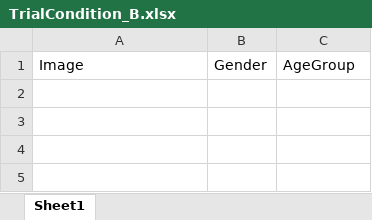
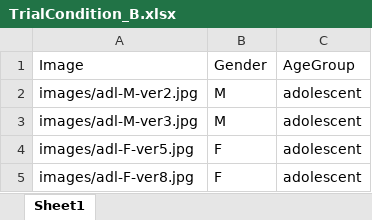
Before and after one commit to naiqixiao/face-attractiveness, an Excel workbook: TrialCondition_B.xlsx, sheet Sheet1, drawn as a sheet; values as stored, in another font and other column widths than the file's, no borders; the diff names each change by its address in the sheet, - before the commit and + after, or states it on an @@ line.

```diff
--- a/TrialCondition_B.xlsx (sheet Sheet1)
+++ b/TrialCondition_B.xlsx (sheet Sheet1)
+row 2: images/adl-M-ver2.jpg | M | adolescent
+row 3: images/adl-M-ver3.jpg | M | adolescent
+row 4: images/adl-F-ver5.jpg | F | adolescent
+row 5: images/adl-F-ver8.jpg | F | adolescent
```
Also changed, not shown: Rating_BlockOrder.xlsx, TrialCondition_A.xlsx, 7 other files.
